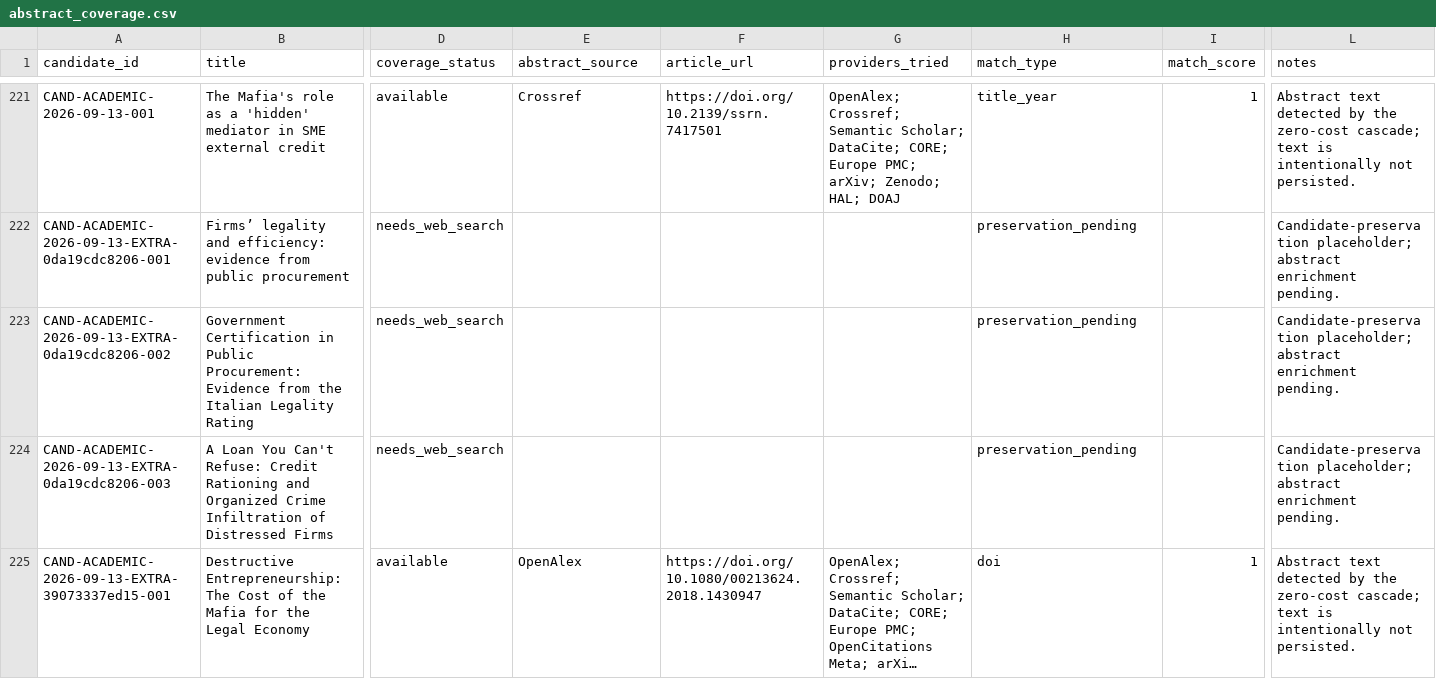
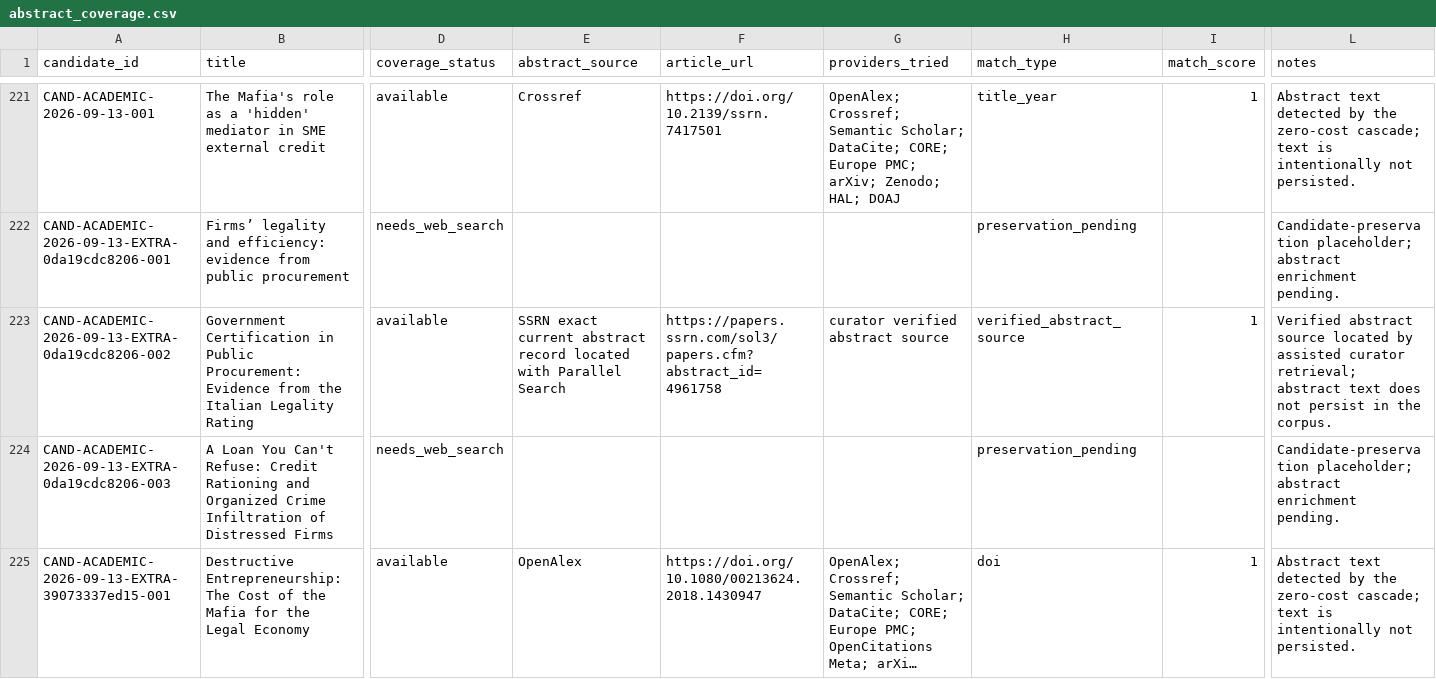
Before and after one commit to colazeta/criminal_infiltration_in_legal_economy_review, a CSV file: data/curation/abstract_coverage.csv, drawn as a sheet; only a part is shown, gaps mark what is left out; long unchanged cells end in …; the diff names each change by its address in the sheet, - before the commit and + after, or states it on an @@ line.

```diff
--- a/data/curation/abstract_coverage.csv
+++ b/data/curation/abstract_coverage.csv
-D223 (coverage_status): needs_web_search
+D223 (coverage_status): available
-E223 (abstract_source): (empty)
+E223 (abstract_source): SSRN exact current abstract record located with Parallel Search
-F223 (article_url): (empty)
+F223 (article_url): https://papers.ssrn.com/sol3/papers.cfm?abstract_id=4961758
-G223 (providers_tried): (empty)
+G223 (providers_tried): curator verified abstract source
-H223 (match_type): preservation_pending
+H223 (match_type): verified_abstract_source
-I223 (match_score): (empty)
+I223 (match_score): 1
-L223 (notes): Candidate-preservation placeholder; abstract enrichment pending.
+L223 (notes): Verified abstract source located by assisted curator retrieval; abstract text does not persist in the corpus.
```
Also changed, not shown: data/curation/retrieval_coverage.csv.
